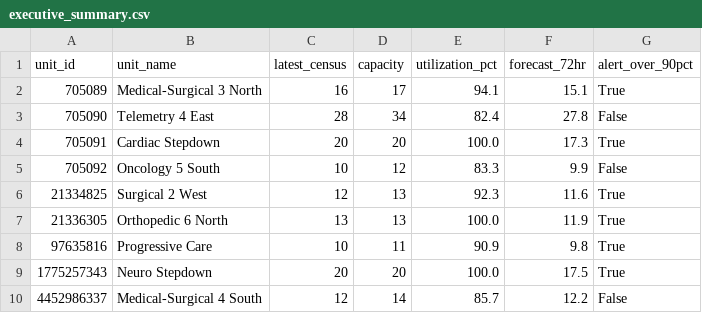
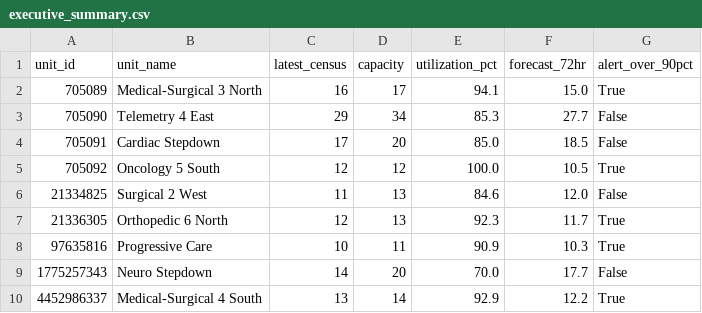
Before and after one commit to joshquigs11093/Nurse_Unit_Census_Prediction, a CSV file: outputs/tableau/executive_summary.csv, drawn as a sheet.

```diff
--- a/outputs/tableau/executive_summary.csv
+++ b/outputs/tableau/executive_summary.csv
@@ -1,10 +1,10 @@
 unit_id,unit_name,latest_census,capacity,utilization_pct,forecast_72hr,alert_over_90pct
-705089,Medical-Surgical 3 North,16,17,94.1,15.1,True
-705090,Telemetry 4 East,28,34,82.4,27.8,False
-705091,Cardiac Stepdown,20,20,100.0,17.3,True
-705092,Oncology 5 South,10,12,83.3,9.9,False
-21334825,Surgical 2 West,12,13,92.3,11.6,True
-21336305,Orthopedic 6 North,13,13,100.0,11.9,True
-97635816,Progressive Care,10,11,90.9,9.8,True
-1775257343,Neuro Stepdown,20,20,100.0,17.5,True
-4452986337,Medical-Surgical 4 South,12,14,85.7,12.2,False
+705089,Medical-Surgical 3 North,16,17,94.1,15.0,True
+705090,Telemetry 4 East,29,34,85.3,27.7,False
+705091,Cardiac Stepdown,17,20,85.0,18.5,False
+705092,Oncology 5 South,12,12,100.0,10.5,True
+21334825,Surgical 2 West,11,13,84.6,12.0,False
+21336305,Orthopedic 6 North,12,13,92.3,11.7,True
+97635816,Progressive Care,10,11,90.9,10.3,True
+1775257343,Neuro Stepdown,14,20,70.0,17.7,False
+4452986337,Medical-Surgical 4 South,13,14,92.9,12.2,True
```
Also changed, not shown: outputs/tableau/drift_history.csv, outputs/tableau/forecast_predictions.csv, 5 other files.
